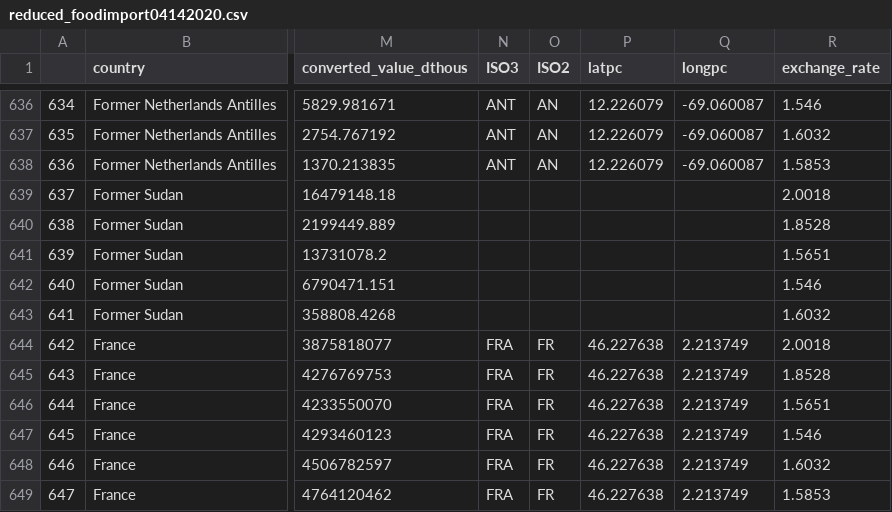
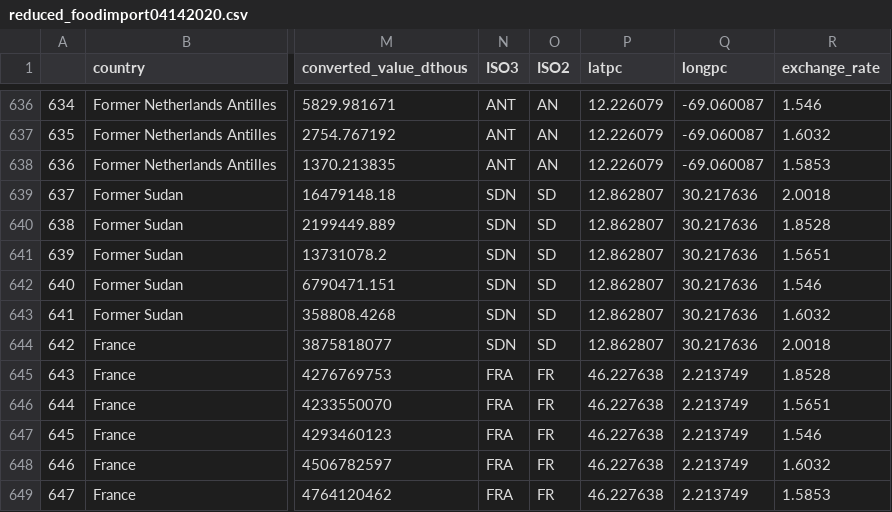
Before and after one commit to rfcaronan/theworldinsideourhome, a CSV file: data/reduced_foodimport04142020.csv, drawn as a sheet; only a part is shown, gaps mark what is left out; the diff names each change by its address in the sheet, - before the commit and + after, or states it on an @@ line.

```diff
--- a/data/reduced_foodimport04142020.csv
+++ b/data/reduced_foodimport04142020.csv
-N639:N643 (ISO3): (empty)
+N639:N643 (ISO3): SDN
-O639:O643 (ISO2): (empty)
+O639:O643 (ISO2): SD
-P639:P643 (latpc): (empty)
+P639:P643 (latpc): 12.862807
-Q639:Q643 (longpc): (empty)
+Q639:Q643 (longpc): 30.217636
-N644 (ISO3): FRA
+N644 (ISO3): SDN
-O644 (ISO2): FR
+O644 (ISO2): SD
-P644 (latpc): 46.227638
+P644 (latpc): 12.862807
-Q644 (longpc): 2.213749
+Q644 (longpc): 30.217636
```
Also changed, not shown: 7 other files.
